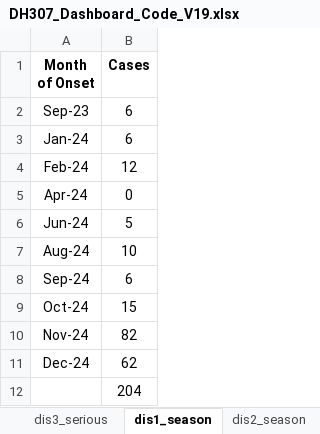
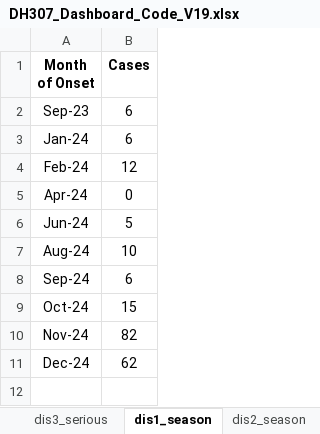
Before and after one commit to vrnv1v2/DH-307-R-and-D-Project, an Excel workbook: DH307_Dashboard_Code_V19.xlsx, sheet dis1_season, drawn as a sheet; values as stored, in another font and other column widths than the file's, no borders; the diff names each change by its address in the sheet, - before the commit and + after, or states it on an @@ line.

```diff
--- a/DH307_Dashboard_Code_V19.xlsx (sheet dis1_season)
+++ b/DH307_Dashboard_Code_V19.xlsx (sheet dis1_season)
-row 12:  | 204
```
Also changed, not shown: sheet dis3_season, sheet dis2_season, sheet dis2_serious, sheet dis1_serious.
